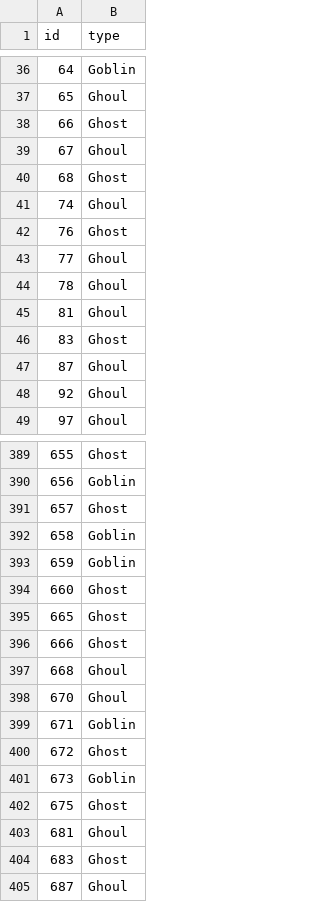
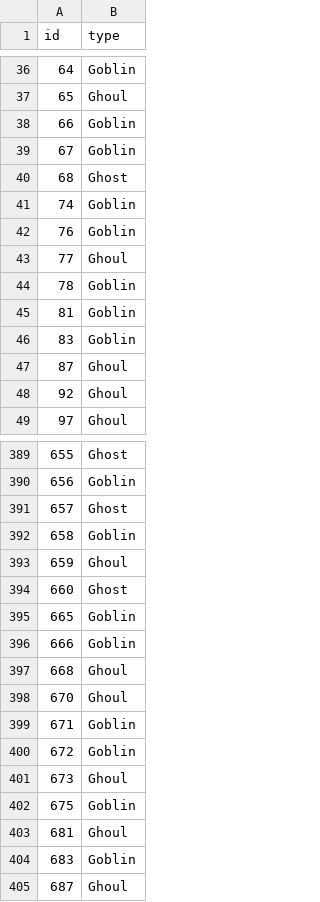
Before and after one commit to michaelgball/GGG, a CSV file: NB_Preds.csv, drawn as a sheet; only a part is shown, gaps mark what is left out; the diff covers the shown part only.

```diff
--- a/NB_Preds.csv
+++ b/NB_Preds.csv
@@ -37,11 +37,11 @@ id,type
 65,Ghoul
-66,Ghost
-67,Ghoul
+66,Goblin
+67,Goblin
 68,Ghost
-74,Ghoul
-76,Ghost
+74,Goblin
+76,Goblin
 77,Ghoul
-78,Ghoul
-81,Ghoul
-83,Ghost
+78,Goblin
+81,Goblin
+83,Goblin
 87,Ghoul
@@ -392,6 +392,6 @@ id,type
 658,Goblin
-659,Goblin
+659,Ghoul
 660,Ghost
-665,Ghost
-666,Ghost
+665,Goblin
+666,Goblin
 668,Ghoul
@@ -399,7 +399,7 @@ id,type
 671,Goblin
-672,Ghost
-673,Goblin
-675,Ghost
+672,Goblin
+673,Ghoul
+675,Goblin
 681,Ghoul
-683,Ghost
+683,Goblin
 687,Ghoul
```
Also changed, not shown: 70 edited cells elsewhere in this file, 1 other file.
